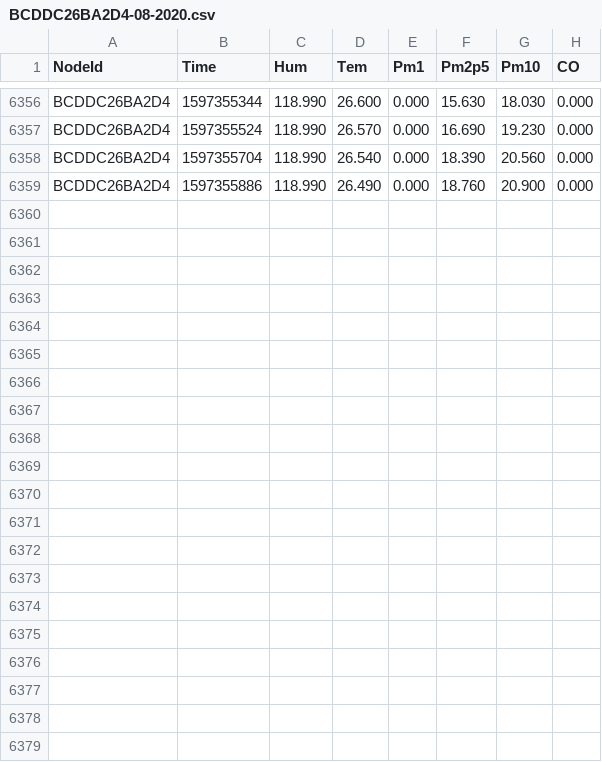
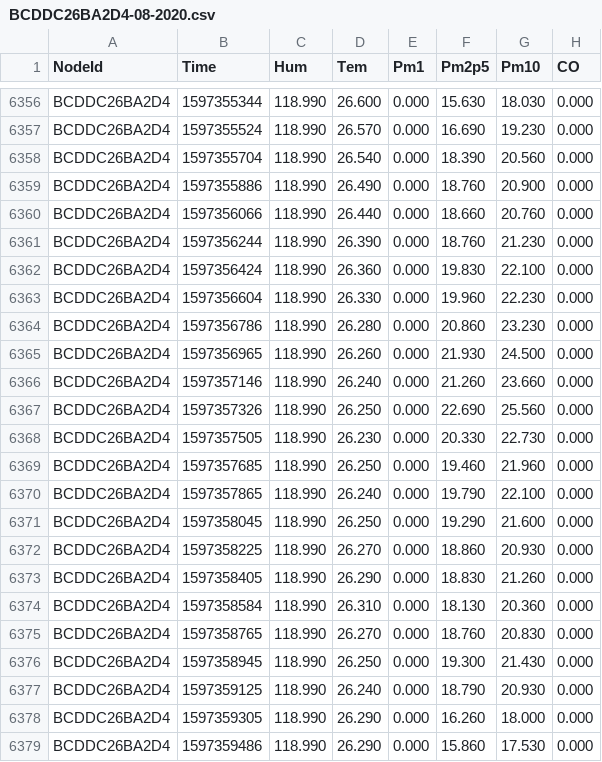
Before and after one commit to clonemasterUwU/airsense_data_raw, a CSV file: BCDDC26BA2D4-08-2020.csv, drawn as a sheet; only a part is shown, gaps mark what is left out; the diff names each change by its address in the sheet, - before the commit and + after, or states it on an @@ line.

```diff
--- a/BCDDC26BA2D4-08-2020.csv
+++ b/BCDDC26BA2D4-08-2020.csv
+row 6360: BCDDC26BA2D4 | 1597356066 | 118.990 | 26.440 | 0.000 | 18.660 | 20.760 | 0.000
+row 6361: BCDDC26BA2D4 | 1597356244 | 118.990 | 26.390 | 0.000 | 18.760 | 21.230 | 0.000
+row 6362: BCDDC26BA2D4 | 1597356424 | 118.990 | 26.360 | 0.000 | 19.830 | 22.100 | 0.000
+row 6363: BCDDC26BA2D4 | 1597356604 | 118.990 | 26.330 | 0.000 | 19.960 | 22.230 | 0.000
+row 6364: BCDDC26BA2D4 | 1597356786 | 118.990 | 26.280 | 0.000 | 20.860 | 23.230 | 0.000
+row 6365: BCDDC26BA2D4 | 1597356965 | 118.990 | 26.260 | 0.000 | 21.930 | 24.500 | 0.000
+row 6366: BCDDC26BA2D4 | 1597357146 | 118.990 | 26.240 | 0.000 | 21.260 | 23.660 | 0.000
+row 6367: BCDDC26BA2D4 | 1597357326 | 118.990 | 26.250 | 0.000 | 22.690 | 25.560 | 0.000
+row 6368: BCDDC26BA2D4 | 1597357505 | 118.990 | 26.230 | 0.000 | 20.330 | 22.730 | 0.000
+row 6369: BCDDC26BA2D4 | 1597357685 | 118.990 | 26.250 | 0.000 | 19.460 | 21.960 | 0.000
+row 6370: BCDDC26BA2D4 | 1597357865 | 118.990 | 26.240 | 0.000 | 19.790 | 22.100 | 0.000
+row 6371: BCDDC26BA2D4 | 1597358045 | 118.990 | 26.250 | 0.000 | 19.290 | 21.600 | 0.000
+row 6372: BCDDC26BA2D4 | 1597358225 | 118.990 | 26.270 | 0.000 | 18.860 | 20.930 | 0.000
+row 6373: BCDDC26BA2D4 | 1597358405 | 118.990 | 26.290 | 0.000 | 18.830 | 21.260 | 0.000
+row 6374: BCDDC26BA2D4 | 1597358584 | 118.990 | 26.310 | 0.000 | 18.130 | 20.360 | 0.000
+row 6375: BCDDC26BA2D4 | 1597358765 | 118.990 | 26.270 | 0.000 | 18.760 | 20.830 | 0.000
+row 6376: BCDDC26BA2D4 | 1597358945 | 118.990 | 26.250 | 0.000 | 19.300 | 21.430 | 0.000
+row 6377: BCDDC26BA2D4 | 1597359125 | 118.990 | 26.240 | 0.000 | 18.790 | 20.930 | 0.000
+row 6378: BCDDC26BA2D4 | 1597359305 | 118.990 | 26.290 | 0.000 | 16.260 | 18.000 | 0.000
+row 6379: BCDDC26BA2D4 | 1597359486 | 118.990 | 26.290 | 0.000 | 15.860 | 17.530 | 0.000
```
Also changed, not shown: 50029167DB95-08-2020.csv, 50029167E731-08-2020.csv, 6 other files.
